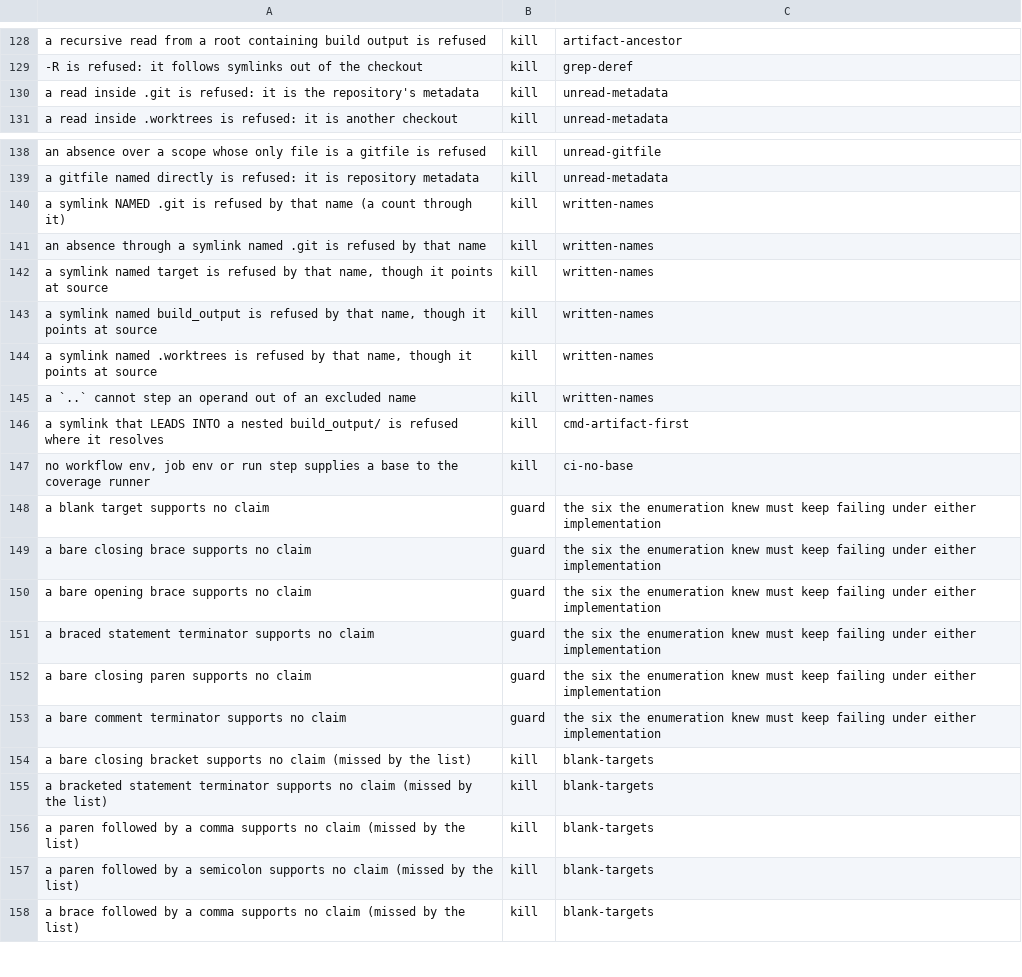
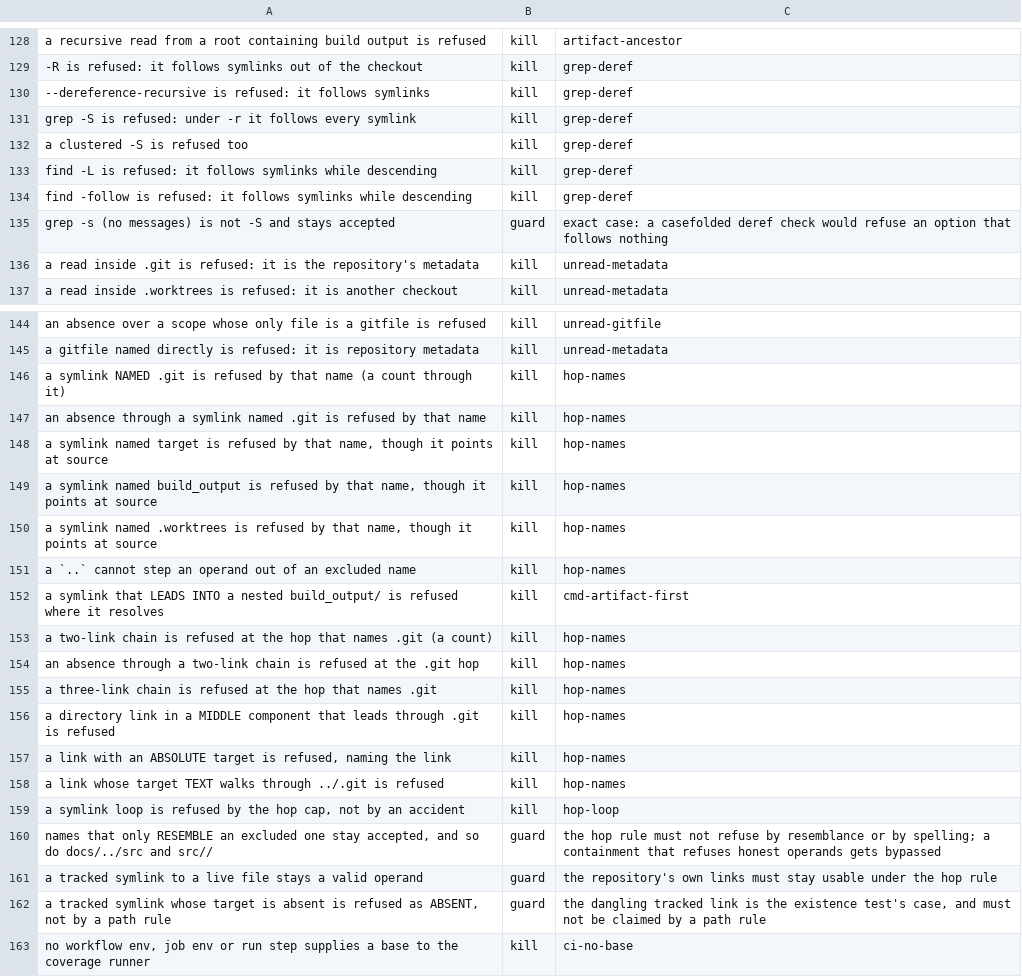
Before and after one commit to labforadvancedstudy/palladium-a, a TSV file: scripts/doc-evidence-controls.tsv, drawn as a sheet; only a part is shown, gaps mark what is left out; the shorter side is filled out with more unchanged rows.

```diff
--- a/scripts/doc-evidence-controls.tsv
+++ b/scripts/doc-evidence-controls.tsv
@@ -129,2 +129,8 @@ a recursive read from a root containing build output is refused	kill	artifact-an
 -R is refused: it follows symlinks out of the checkout	kill	grep-deref
+--dereference-recursive is refused: it follows symlinks	kill	grep-deref
+grep -S is refused: under -r it follows every symlink	kill	grep-deref
+a clustered -S is refused too	kill	grep-deref
+find -L is refused: it follows symlinks while descending	kill	grep-deref
+find -follow is refused: it follows symlinks while descending	kill	grep-deref
+grep -s (no messages) is not -S and stays accepted	guard	exact case: a casefolded deref check would refuse an option that follows nothing
 a read inside .git is refused: it is the repository's metadata	kill	unread-metadata
@@ -139,9 +145,19 @@ an absence over a scope whose only file is a gitfile is refused	kill	unread-gitf
 a gitfile named directly is refused: it is repository metadata	kill	unread-metadata
-a symlink NAMED .git is refused by that name (a count through it)	kill	written-names
-an absence through a symlink named .git is refused by that name	kill	written-names
-a symlink named target is refused by that name, though it points at source	kill	written-names
-a symlink named build_output is refused by that name, though it points at source	kill	written-names
-a symlink named .worktrees is refused by that name, though it points at source	kill	written-names
-a `..` cannot step an operand out of an excluded name	kill	written-names
+a symlink NAMED .git is refused by that name (a count through it)	kill	hop-names
+an absence through a symlink named .git is refused by that name	kill	hop-names
+a symlink named target is refused by that name, though it points at source	kill	hop-names
+a symlink named build_output is refused by that name, though it points at source	kill	hop-names
+a symlink named .worktrees is refused by that name, though it points at source	kill	hop-names
+a `..` cannot step an operand out of an excluded name	kill	hop-names
 a symlink that LEADS INTO a nested build_output/ is refused where it resolves	kill	cmd-artifact-first
+a two-link chain is refused at the hop that names .git (a count)	kill	hop-names
+an absence through a two-link chain is refused at the .git hop	kill	hop-names
+a three-link chain is refused at the hop that names .git	kill	hop-names
+a directory link in a MIDDLE component that leads through .git is refused	kill	hop-names
+a link with an ABSOLUTE target is refused, naming the link	kill	hop-names
+a link whose target TEXT walks through ../.git is refused	kill	hop-names
+a symlink loop is refused by the hop cap, not by an accident	kill	hop-loop
+names that only RESEMBLE an excluded one stay accepted, and so do docs/../src and src//	guard	the hop rule must not refuse by resemblance or by spelling; a containment that refuses honest operands gets bypassed
+a tracked symlink to a live file stays a valid operand	guard	the repository's own links must stay usable under the hop rule
+a tracked symlink whose target is absent is refused as ABSENT, not by a path rule	guard	the dangling tracked link is the existence test's case, and must not be claimed by a path rule
 no workflow env, job env or run step supplies a base to the coverage runner	kill	ci-no-base
```
Also changed, not shown: docs/citation-pins.tsv, 4 other files.
